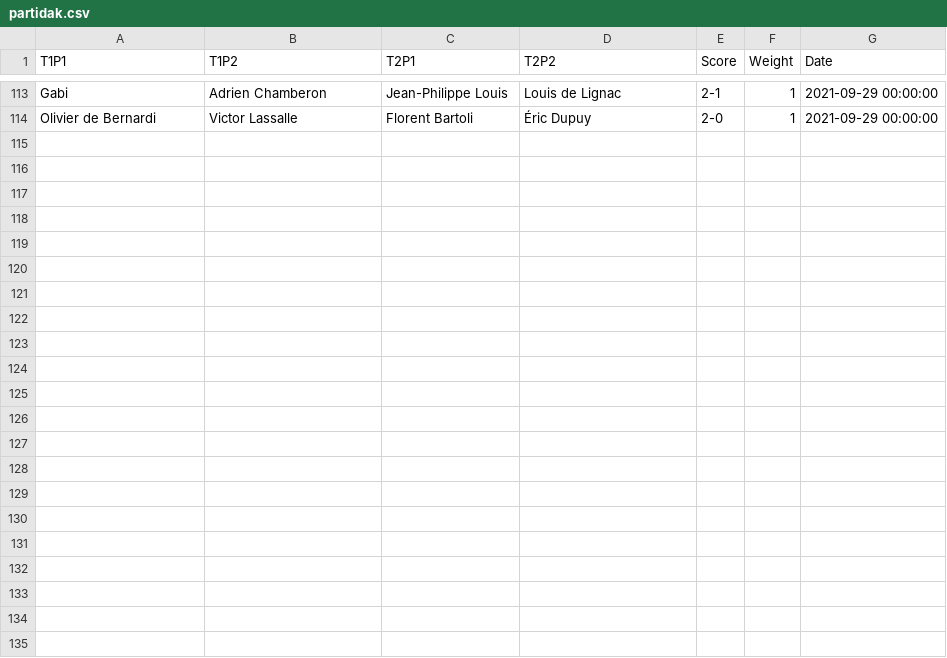
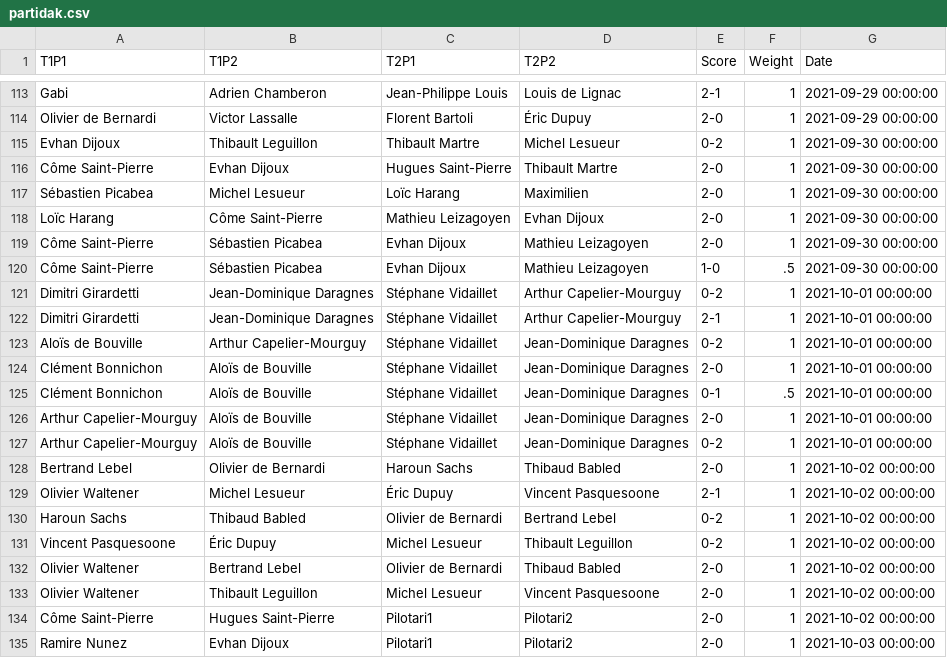
Before and after one commit to respatte/PartidaAntolatzekoMaila, a CSV file: partidak.csv, drawn as a sheet; only a part is shown, gaps mark what is left out.

```diff
--- a/partidak.csv
+++ b/partidak.csv
@@ -114 +114,22 @@ Gabi,Adrien Chamberon,Jean-Philippe Louis,Louis de Lignac,2-1,1,2021-09-29 00:00
 Olivier de Bernardi,Victor Lassalle,Florent Bartoli,Éric Dupuy,2-0,1,2021-09-29 00:00:00
+Evhan Dijoux,Thibault Leguillon,Thibault Martre,Michel Lesueur,0-2,1,2021-09-30 00:00:00
+Côme Saint-Pierre,Evhan Dijoux,Hugues Saint-Pierre,Thibault Martre,2-0,1,2021-09-30 00:00:00
+Sébastien Picabea,Michel Lesueur,Loïc Harang,Maximilien,2-0,1,2021-09-30 00:00:00
+Loïc Harang,Côme Saint-Pierre,Mathieu Leizagoyen,Evhan Dijoux,2-0,1,2021-09-30 00:00:00
+Côme Saint-Pierre,Sébastien Picabea,Evhan Dijoux,Mathieu Leizagoyen,2-0,1,2021-09-30 00:00:00
+Côme Saint-Pierre,Sébastien Picabea,Evhan Dijoux,Mathieu Leizagoyen,1-0,.5,2021-09-30 00:00:00
+Dimitri Girardetti,Jean-Dominique Daragnes,Stéphane Vidaillet,Arthur Capelier-Mourguy,0-2,1,2021-10-01 00:00:00
+Dimitri Girardetti,Jean-Dominique Daragnes,Stéphane Vidaillet,Arthur Capelier-Mourguy,2-1,1,2021-10-01 00:00:00
+Aloïs de Bouville,Arthur Capelier-Mourguy,Stéphane Vidaillet,Jean-Dominique Daragnes,0-2,1,2021-10-01 00:00:00
+Clément Bonnichon,Aloïs de Bouville,Stéphane Vidaillet,Jean-Dominique Daragnes,2-0,1,2021-10-01 00:00:00
+Clément Bonnichon,Aloïs de Bouville,Stéphane Vidaillet,Jean-Dominique Daragnes,0-1,.5,2021-10-01 00:00:00
+Arthur Capelier-Mourguy,Aloïs de Bouville,Stéphane Vidaillet,Jean-Dominique Daragnes,2-0,1,2021-10-01 00:00:00
+Arthur Capelier-Mourguy,Aloïs de Bouville,Stéphane Vidaillet,Jean-Dominique Daragnes,0-2,1,2021-10-01 00:00:00
+Bertrand Lebel,Olivier de Bernardi,Haroun Sachs,Thibaud Babled,2-0,1,2021-10-02 00:00:00
+Olivier Waltener,Michel Lesueur,Éric Dupuy,Vincent Pasquesoone,2-1,1,2021-10-02 00:00:00
+Haroun Sachs,Thibaud Babled,Olivier de Bernardi,Bertrand Lebel,0-2,1,2021-10-02 00:00:00
+Vincent Pasquesoone,Éric Dupuy,Michel Lesueur,Thibault Leguillon,0-2,1,2021-10-02 00:00:00
+Olivier Waltener,Bertrand Lebel,Olivier de Bernardi,Thibaud Babled,2-0,1,2021-10-02 00:00:00
+Olivier Waltener,Thibault Leguillon,Michel Lesueur,Vincent Pasquesoone,2-0,1,2021-10-02 00:00:00
+Côme Saint-Pierre,Hugues Saint-Pierre,Pilotari1,Pilotari2,2-0,1,2021-10-02 00:00:00
+Ramire Nunez,Evhan Dijoux,Pilotari1,Pilotari2,2-0,1,2021-10-03 00:00:00
```
Also changed, not shown: pilotariak.csv, 1 other file.
